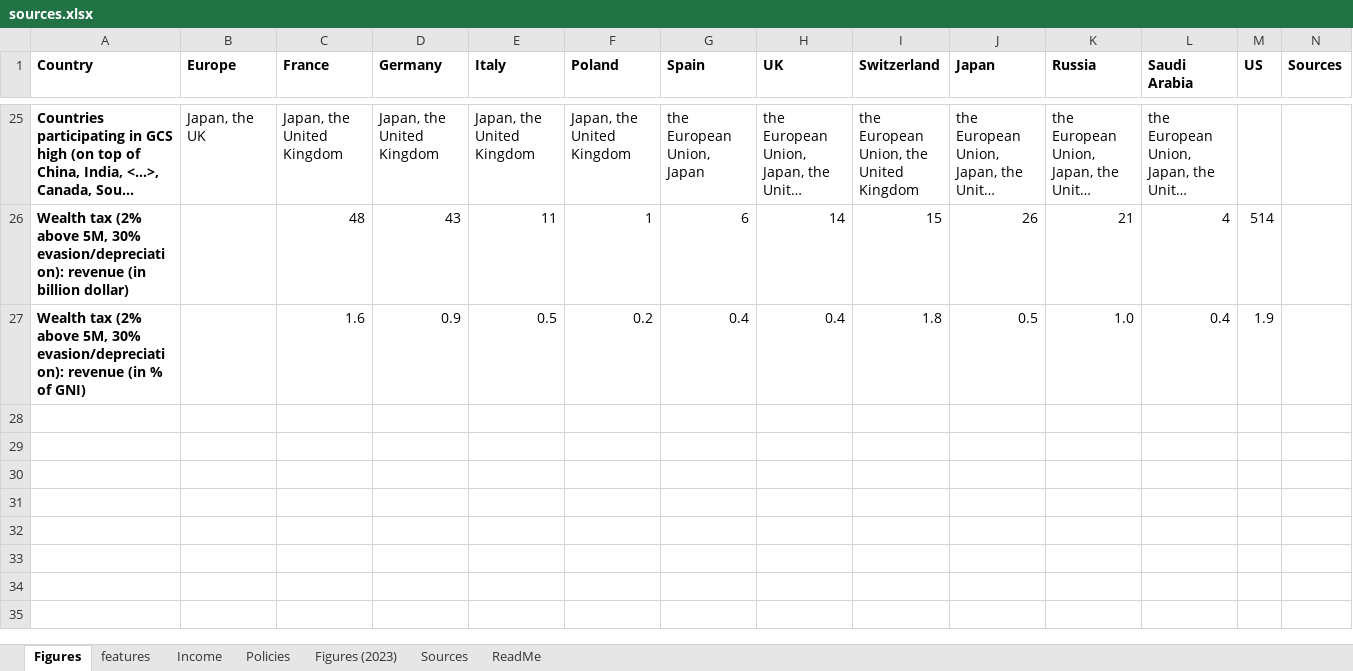
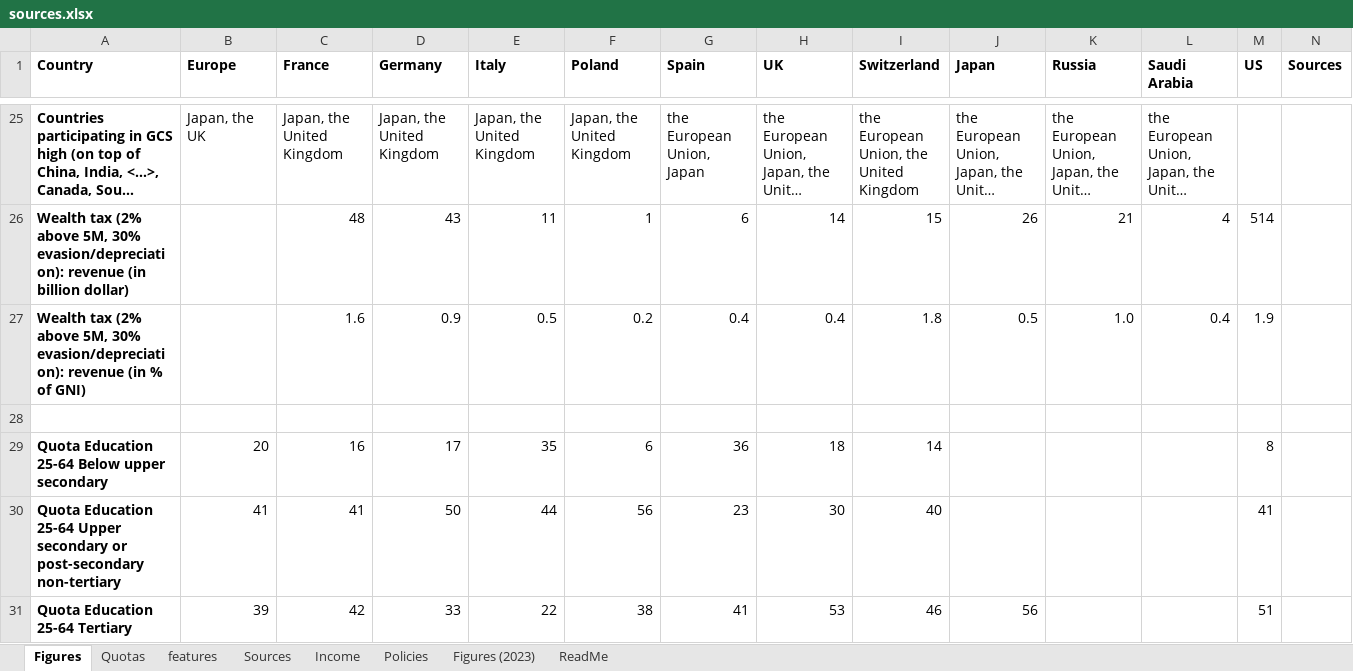
Before and after one commit to bixiou/robustness_global_redistr, an Excel workbook: questionnaire/sources.xlsx, sheet Figures, drawn as a sheet; only a part is shown, gaps mark what is left out; long unchanged cells end in …; values as stored, in another font and other column widths than the file's, no borders; the diff names each change by its address in the sheet, - before the commit and + after, or states it on an @@ line.

Commit message:
source

```diff
--- a/questionnaire/sources.xlsx (sheet Figures)
+++ b/questionnaire/sources.xlsx (sheet Figures)
+sheet tab: Quotas
@@ sheet tab order changed: Figures | Quotas | features | Sources | Income | Policies | Figures (2023) | ReadMe @@
+row 28: (empty)
+row 29: Quota Education 25-64 Below upper secondary | 20 | 16 | 17 | 35 | 6 | 36 | 18 | 14 |  |  |  | 8
+row 30: Quota Education 25-64 Upper secondary or post-secondary non-tertiary | 41 | 41 | 50 | 44 | 56 | 23 | 30 | 40 |  |  |  | 41
+row 31: Quota Education 25-64 Tertiary | 39 | 42 | 33 | 22 | 38 | 41 | 53 | 46 | 56 |  |  | 51
```
Also changed, not shown: sheet Sources, 1 other file.
